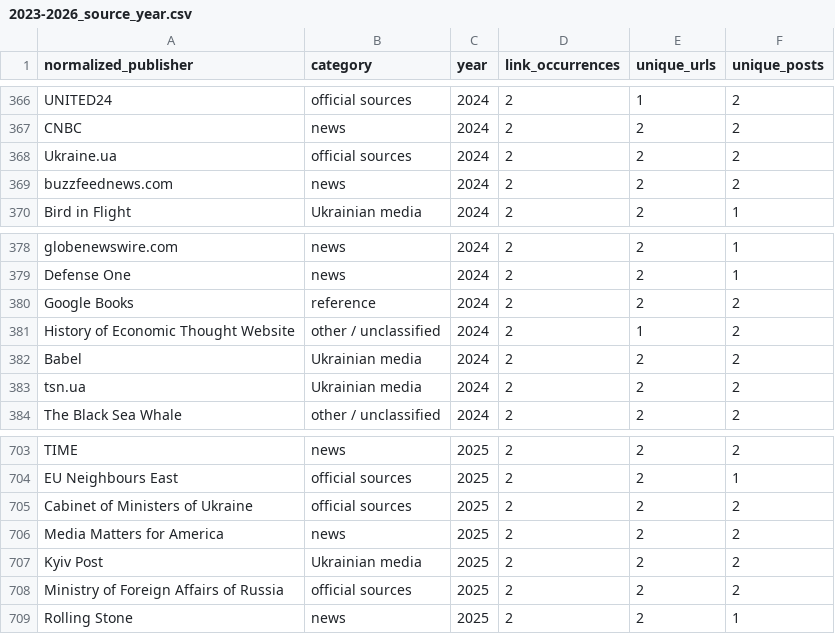
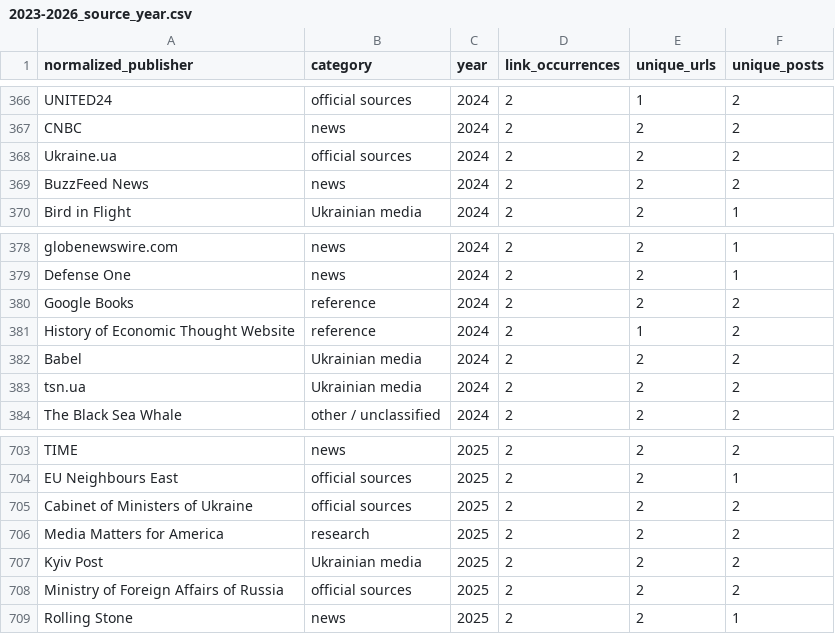
Before and after one commit to abdymok/substack_archive, a CSV file: working_set/2023-2026_source_year.csv, drawn as a sheet; only a part is shown, gaps mark what is left out.

Commit message:
Refine advocacy, reference and publisher classifications

```diff
--- a/working_set/2023-2026_source_year.csv
+++ b/working_set/2023-2026_source_year.csv
@@ -368,3 +368,3 @@
 "Ukraine.ua","official sources","2024","2","2","2"
-"buzzfeednews.com","news","2024","2","2","2"
+"BuzzFeed News","news","2024","2","2","2"
 "Bird in Flight","Ukrainian media","2024","2","2","1"
@@ -380,3 +380,3 @@
 "Google Books","reference","2024","2","2","2"
-"History of Economic Thought Website","other / unclassified","2024","2","1","2"
+"History of Economic Thought Website","reference","2024","2","1","2"
 "Babel","Ukrainian media","2024","2","2","2"
@@ -705,3 +705,3 @@
 "Cabinet of Ministers of Ukraine","official sources","2025","2","2","2"
-"Media Matters for America","news","2025","2","2","2"
+"Media Matters for America","research","2025","2","2","2"
 "Kyiv Post","Ukrainian media","2025","2","2","2"
```
